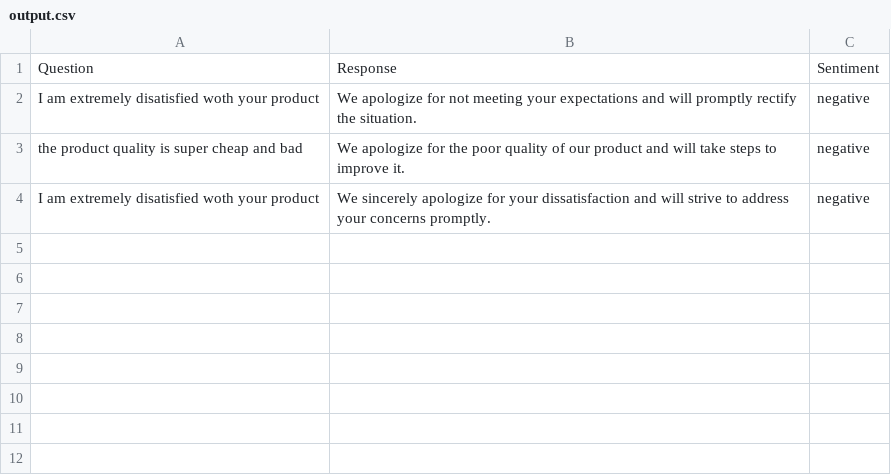
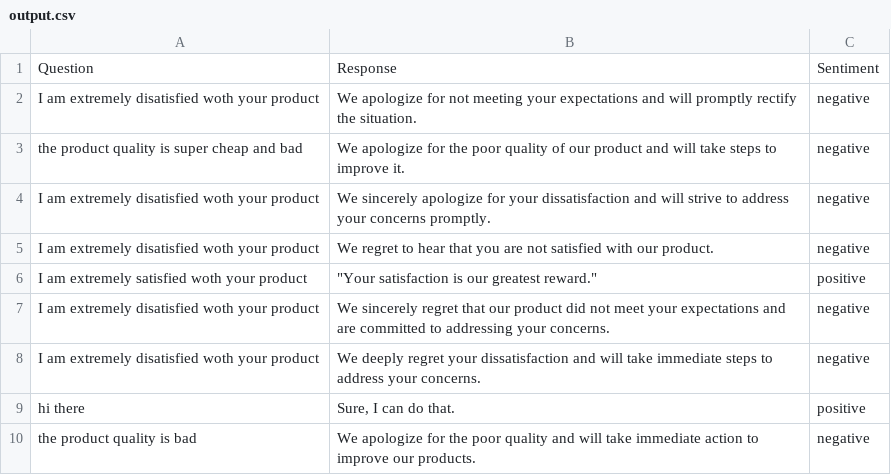
Before and after one commit to KANISHKSHUKLA/Gemini-Customer-Satisf, a CSV file: output.csv, drawn as a sheet.

```diff
--- a/output.csv
+++ b/output.csv
@@ -4 +4,7 @@ the product quality is super cheap and bad ,We apologize for the poor quality of
 I am extremely disatisfied woth your product,We sincerely apologize for your dissatisfaction and will strive to address your concerns promptly.,negative
+I am extremely disatisfied woth your product,We regret to hear that you are not satisfied with our product.,negative
+I am extremely satisfied woth your product,"""Your satisfaction is our greatest reward.""",positive
+I am extremely disatisfied woth your product,We sincerely regret that our product did not meet your expectations and are committed to addressing your concerns.,negative
+I am extremely disatisfied woth your product,We deeply regret your dissatisfaction and will take immediate steps to address your concerns.,negative
+hi there,"Sure, I can do that.",positive
+the product quality is bad,We apologize for the poor quality and will take immediate action to improve our products.,negative
```
Also changed, not shown: 3 other files.
